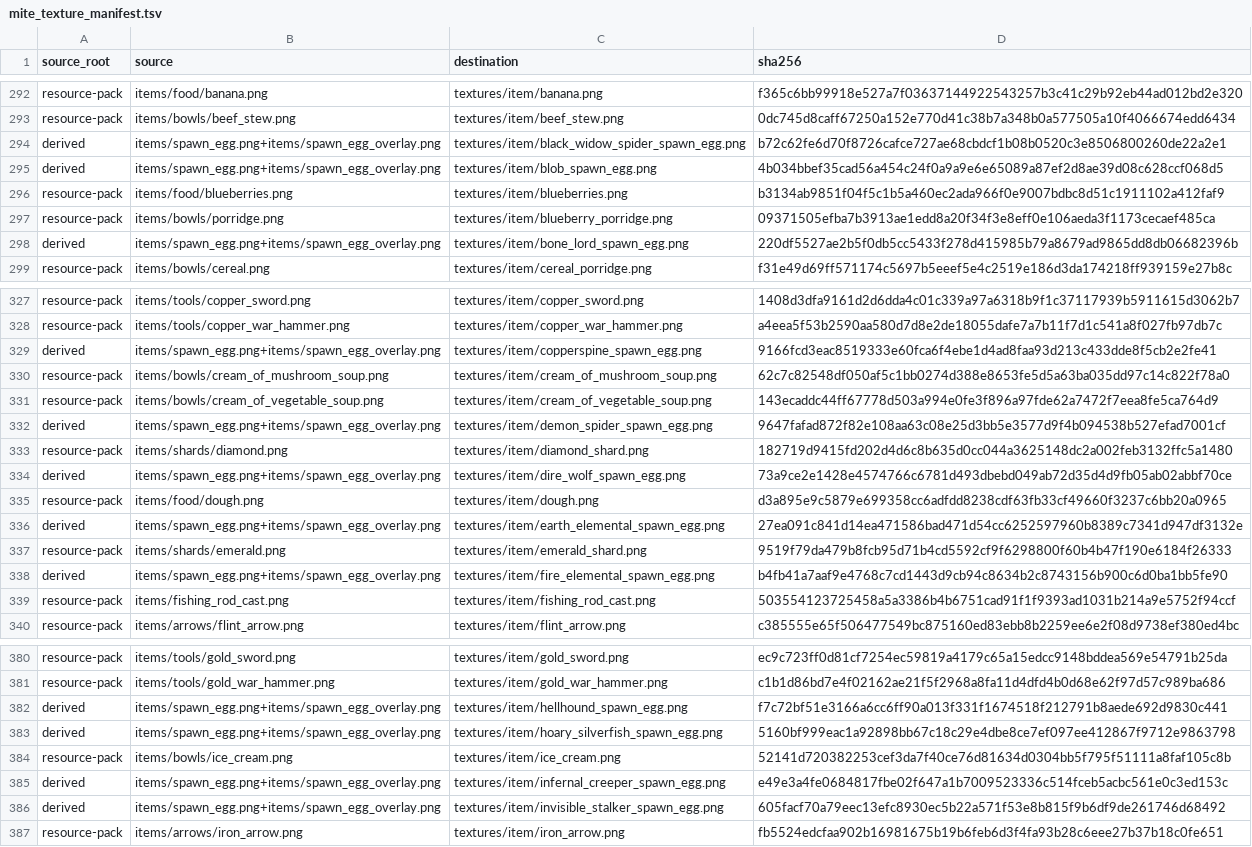
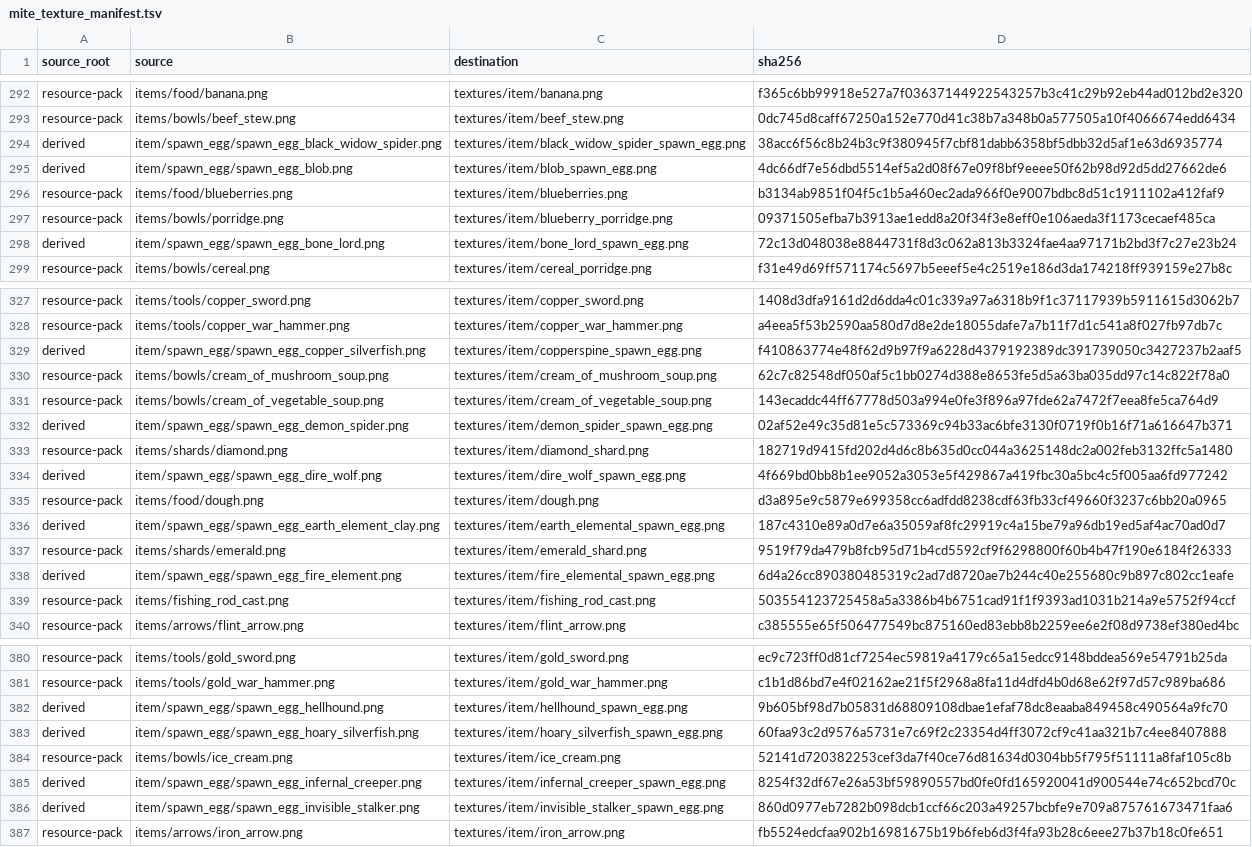
Before and after one commit to inxups/inf-x, a TSV file: src/main/resources/assets/infx/mite_texture_manifest.tsv, drawn as a sheet; only a part is shown, gaps mark what is left out; the diff covers the shown part only; the diff names each change by its address in the sheet, - before the commit and + after, or states it on an @@ line.

Commit message:
feat: replace spawn egg icons with spawn_egg pack and 26.2 vanilla
Use textures/item/spawn_egg assets for custom R196 mobs and Minecraft 26.2
spawn egg textures for r196 replacements, magma cube, and bat variants.
Refresh mite_texture_manifest derived hashes and CHANGELOG.

```diff
--- a/src/main/resources/assets/infx/mite_texture_manifest.tsv
+++ b/src/main/resources/assets/infx/mite_texture_manifest.tsv
-B294 (source): items/spawn_egg.png+items/spawn_egg_overlay.png
+B294 (source): item/spawn_egg/spawn_egg_black_widow_spider.png
-D294 (sha256): b72c62fe6d70f8726cafce727ae68cbdcf1b08b0520c3e8506800260de22a2e1
+D294 (sha256): 38acc6f56c8b24b3c9f380945f7cbf81dabb6358bf5dbb32d5af1e63d6935774
-B295 (source): items/spawn_egg.png+items/spawn_egg_overlay.png
+B295 (source): item/spawn_egg/spawn_egg_blob.png
-D295 (sha256): 4b034bbef35cad56a454c24f0a9a9e6e65089a87ef2d8ae39d08c628ccf068d5
+D295 (sha256): 4dc66df7e56dbd5514ef5a2d08f67e09f8bf9eeee50f62b98d92d5dd27662de6
-B298 (source): items/spawn_egg.png+items/spawn_egg_overlay.png
+B298 (source): item/spawn_egg/spawn_egg_bone_lord.png
-D298 (sha256): 220df5527ae2b5f0db5cc5433f278d415985b79a8679ad9865dd8db06682396b
+D298 (sha256): 72c13d048038e8844731f8d3c062a813b3324fae4aa97171b2bd3f7c27e23b24
-B329 (source): items/spawn_egg.png+items/spawn_egg_overlay.png
+B329 (source): item/spawn_egg/spawn_egg_copper_silverfish.png
-D329 (sha256): 9166fcd3eac8519333e60fca6f4ebe1d4ad8faa93d213c433dde8f5cb2e2fe41
+D329 (sha256): f410863774e48f62d9b97f9a6228d4379192389dc391739050c3427237b2aaf5
-B332 (source): items/spawn_egg.png+items/spawn_egg_overlay.png
+B332 (source): item/spawn_egg/spawn_egg_demon_spider.png
-D332 (sha256): 9647fafad872f82e108aa63c08e25d3bb5e3577d9f4b094538b527efad7001cf
+D332 (sha256): 02af52e49c35d81e5c573369c94b33ac6bfe3130f0719f0b16f71a616647b371
-B334 (source): items/spawn_egg.png+items/spawn_egg_overlay.png
+B334 (source): item/spawn_egg/spawn_egg_dire_wolf.png
-D334 (sha256): 73a9ce2e1428e4574766c6781d493dbebd049ab72d35d4d9fb05ab02abbf70ce
+D334 (sha256): 4f669bd0bb8b1ee9052a3053e5f429867a419fbc30a5bc4c5f005aa6fd977242
-B336 (source): items/spawn_egg.png+items/spawn_egg_overlay.png
+B336 (source): item/spawn_egg/spawn_egg_earth_element_clay.png
-D336 (sha256): 27ea091c841d14ea471586bad471d54cc6252597960b8389c7341d947df3132e
+D336 (sha256): 187c4310e89a0d7e6a35059af8fc29919c4a15be79a96db19ed5af4ac70ad0d7
-B338 (source): items/spawn_egg.png+items/spawn_egg_overlay.png
+B338 (source): item/spawn_egg/spawn_egg_fire_element.png
-D338 (sha256): b4fb41a7aaf9e4768c7cd1443d9cb94c8634b2c8743156b900c6d0ba1bb5fe90
+D338 (sha256): 6d4a26cc890380485319c2ad7d8720ae7b244c40e255680c9b897c802cc1eafe
-B382 (source): items/spawn_egg.png+items/spawn_egg_overlay.png
+B382 (source): item/spawn_egg/spawn_egg_hellhound.png
-D382 (sha256): f7c72bf51e3166a6cc6ff90a013f331f1674518f212791b8aede692d9830c441
+D382 (sha256): 9b605bf98d7b05831d68809108dbae1efaf78dc8eaaba849458c490564a9fc70
-B383 (source): items/spawn_egg.png+items/spawn_egg_overlay.png
+B383 (source): item/spawn_egg/spawn_egg_hoary_silverfish.png
-D383 (sha256): 5160bf999eac1a92898bb67c18c29e4dbe8ce7ef097ee412867f9712e9863798
+D383 (sha256): 60faa93c2d9576a5731e7c69f2c23354d4ff3072cf9c41aa321b7c4ee8407888
-B385 (source): items/spawn_egg.png+items/spawn_egg_overlay.png
+B385 (source): item/spawn_egg/spawn_egg_infernal_creeper.png
-D385 (sha256): e49e3a4fe0684817fbe02f647a1b7009523336c514fceb5acbc561e0c3ed153c
+D385 (sha256): 8254f32df67e26a53bf59890557bd0fe0fd165920041d900544e74c652bcd70c
-B386 (source): items/spawn_egg.png+items/spawn_egg_overlay.png
+B386 (source): item/spawn_egg/spawn_egg_invisible_stalker.png
-D386 (sha256): 605facf70a79eec13efc8930ec5b22a571f53e8b815f9b6df9de261746d68492
+D386 (sha256): 860d0977eb7282b098dcb1ccf66c203a49257bcbfe9e709a875761673471faa6
```
Also changed, not shown: 56 edited cells elsewhere in this file, 41 other files.
